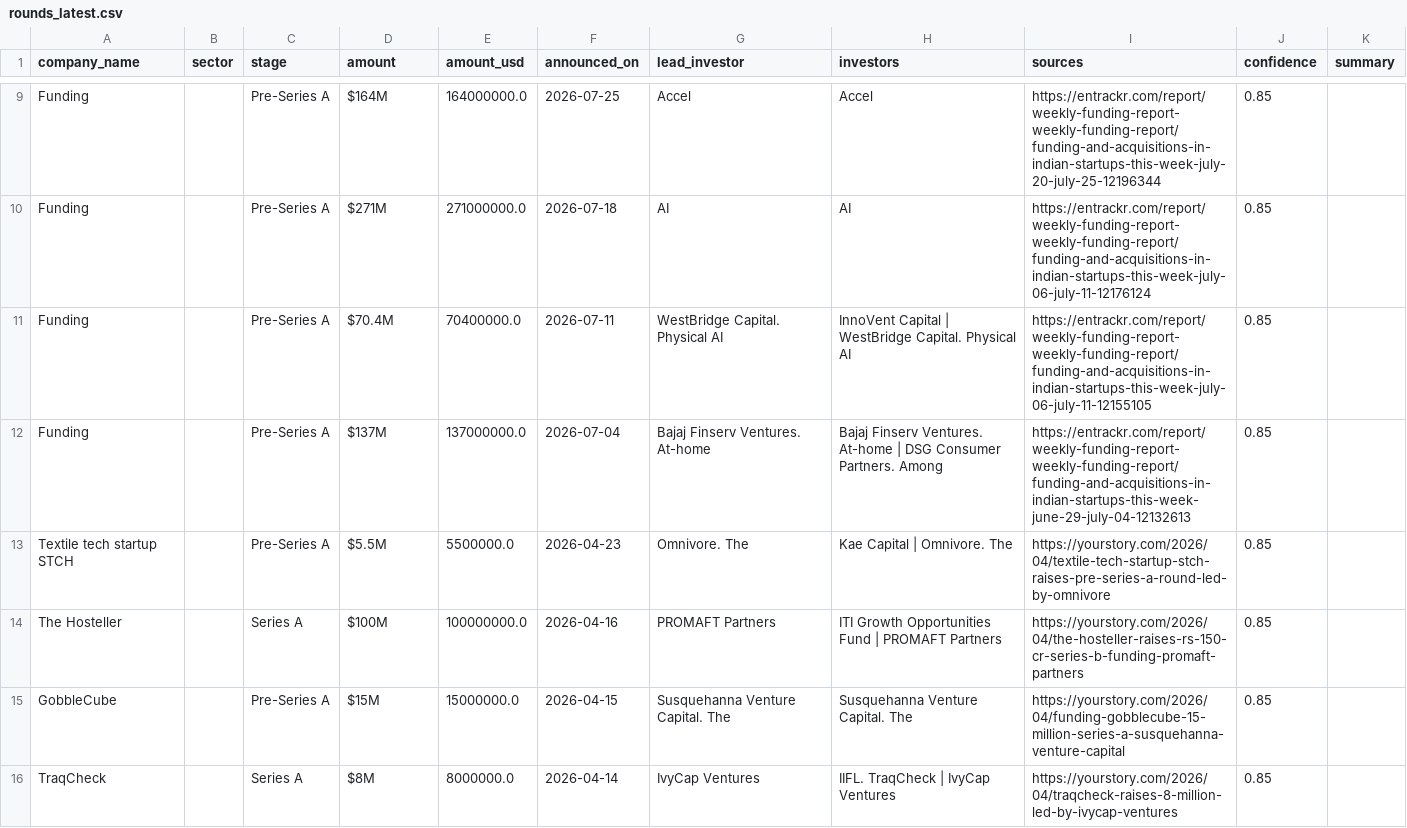
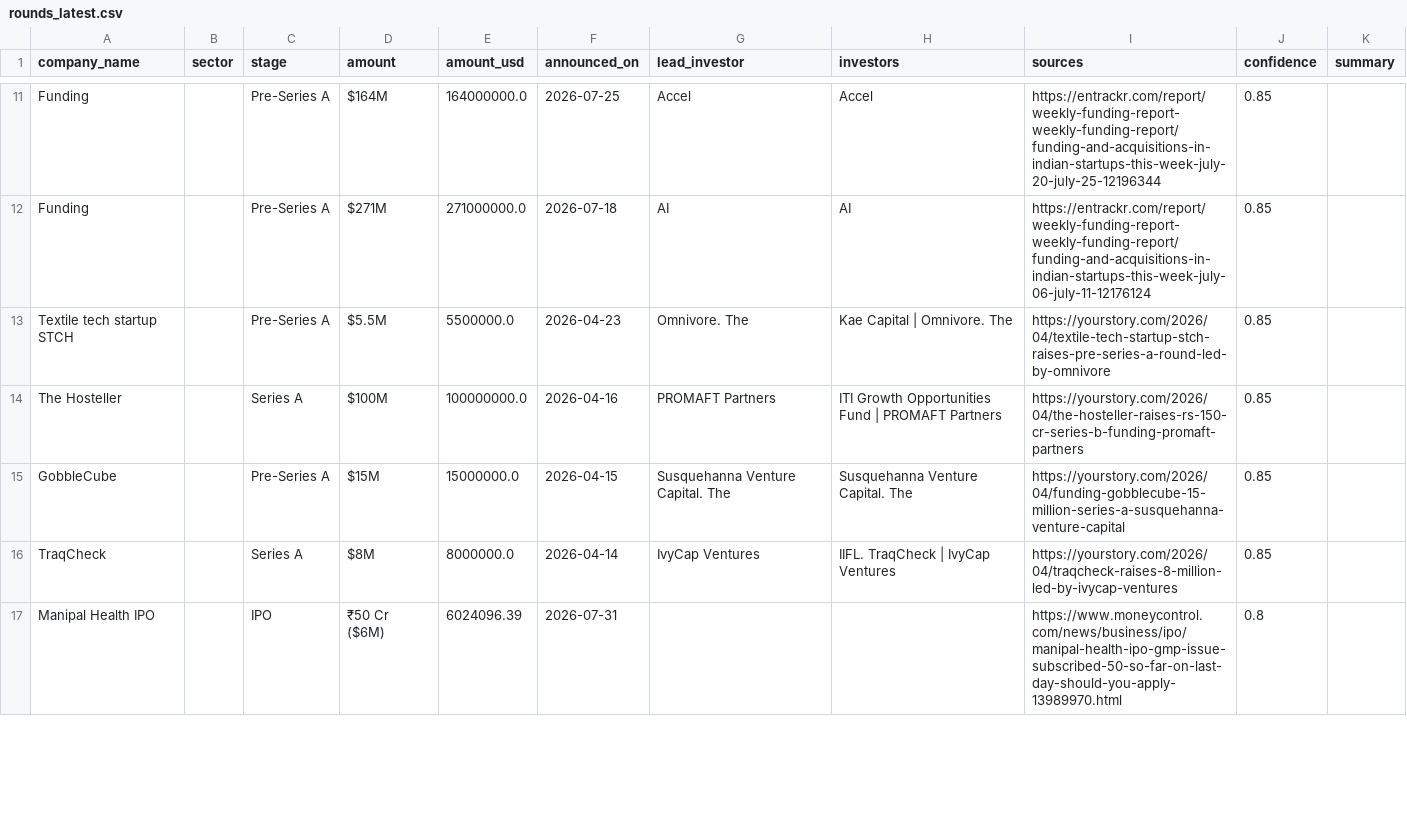
Before and after one commit to ryrk1020/indian-funding-pipeline, a CSV file: docs/rounds_latest.csv, drawn as a sheet; only a part is shown, gaps mark what is left out; removed rows and columns are numbered as before the commit, all else as after; the diff covers the shown part only; the diff names each change by its address in the sheet, - before the commit and + after, or states it on an @@ line.

```diff
--- a/docs/rounds_latest.csv
+++ b/docs/rounds_latest.csv
-row 11: Funding |  | Pre-Series A | $70.4M | 70400000.0 | 2026-07-11 | WestBridge Capital. Physical AI | InnoVent Capital | WestBridge Capital. Physical AI | https://entrackr.com/report/weekly-funding-report-weekly-funding-report/funding-and-acquisitions-in-indian-startups-this-week-july-06-july-11-12155105 | 0.85
-row 12: Funding |  | Pre-Series A | $137M | 137000000.0 | 2026-07-04 | Bajaj Finserv Ventures. At-home | Bajaj Finserv Ventures. At-home | DSG Consumer Partners. Among | https://entrackr.com/report/weekly-funding-report-weekly-funding-report/funding-and-acquisitions-in-indian-startups-this-week-june-29-july-04-12132613 | 0.85
+row 17: Manipal Health IPO |  | IPO | ₹50 Cr ($6M) | 6024096.39 | 2026-07-31 |  |  | https://www.moneycontrol.com/news/business/ipo/manipal-health-ipo-gmp-issue-subscribed-50-so-far-on-last-day-should-you-apply-13989970.html | 0.8
```
Also changed, not shown: 5 added rows, 1 removed row, 2 moved rows and 1 edited cell elsewhere in this file, exports/sample_rounds.csv, 3 other files.
